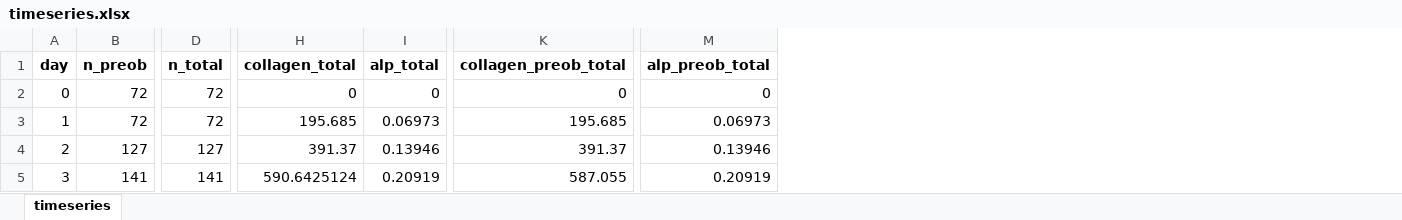
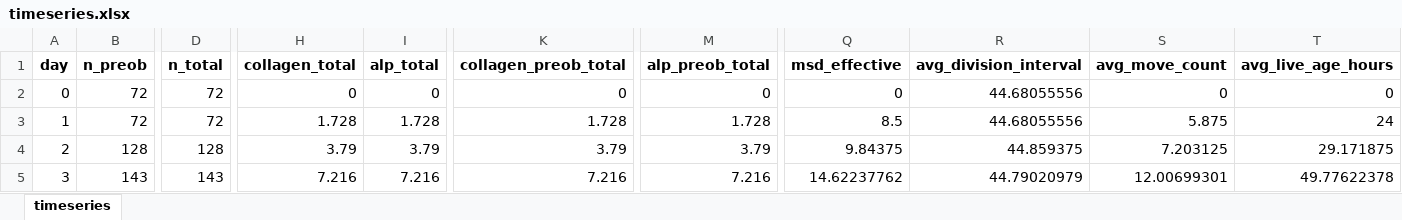
Before and after one commit to aliaslandemir/osteomin, an Excel workbook: main_out/timeseries.xlsx, sheet timeseries, drawn as a sheet; only a part is shown, gaps mark what is left out; values as stored, in another font and other column widths than the file's, no borders; the diff covers the shown part only; the diff names each change by its address in the sheet, - before the commit and + after, or states it on an @@ line.

```diff
--- a/main_out/timeseries.xlsx (sheet timeseries)
+++ b/main_out/timeseries.xlsx (sheet timeseries)
+column Q (msd_effective), rows 2-5: 0 | 8.5 | 9.84375 | 14.62237762
+column R (avg_division_interval), rows 2-5: 44.68055556 | 44.68055556 | 44.859375 | 44.79020979
+column S (avg_move_count), rows 2-5: 0 | 5.875 | 7.203125 | 12.00699301
+column T (avg_live_age_hours), rows 2-5: 0 | 24 | 29.171875 | 49.77622378
-H3 (collagen_total): 195.685
+H3 (collagen_total): 1.728
-I3 (alp_total): 0.06973
+I3 (alp_total): 1.728
-K3 (collagen_preob_total): 195.685
+K3 (collagen_preob_total): 1.728
-M3 (alp_preob_total): 0.06973
+M3 (alp_preob_total): 1.728
-B4 (n_preob): 127
+B4 (n_preob): 128
-D4 (n_total): 127
+D4 (n_total): 128
-H4 (collagen_total): 391.37
+H4 (collagen_total): 3.79
-I4 (alp_total): 0.13946
+I4 (alp_total): 3.79
-K4 (collagen_preob_total): 391.37
+K4 (collagen_preob_total): 3.79
-M4 (alp_preob_total): 0.13946
+M4 (alp_preob_total): 3.79
-B5 (n_preob): 141
+B5 (n_preob): 143
-D5 (n_total): 141
+D5 (n_total): 143
-H5 (collagen_total): 590.6425124
+H5 (collagen_total): 7.216
-I5 (alp_total): 0.20919
+I5 (alp_total): 7.216
-K5 (collagen_preob_total): 587.055
+K5 (collagen_preob_total): 7.216
-M5 (alp_preob_total): 0.20919
+M5 (alp_preob_total): 7.216
```
Also changed, not shown: 402 edited cells elsewhere in this sheet, 36 other files.
